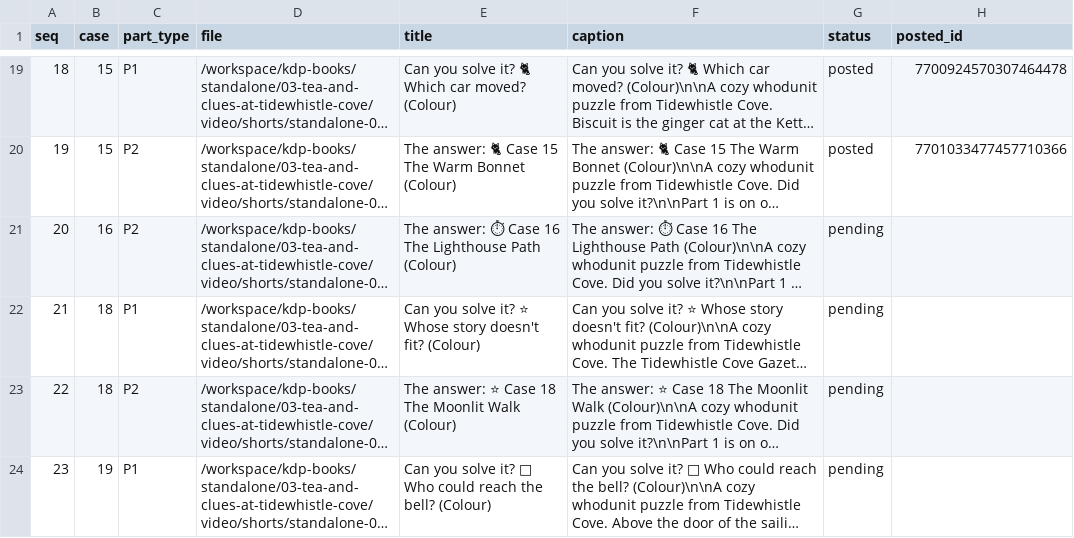
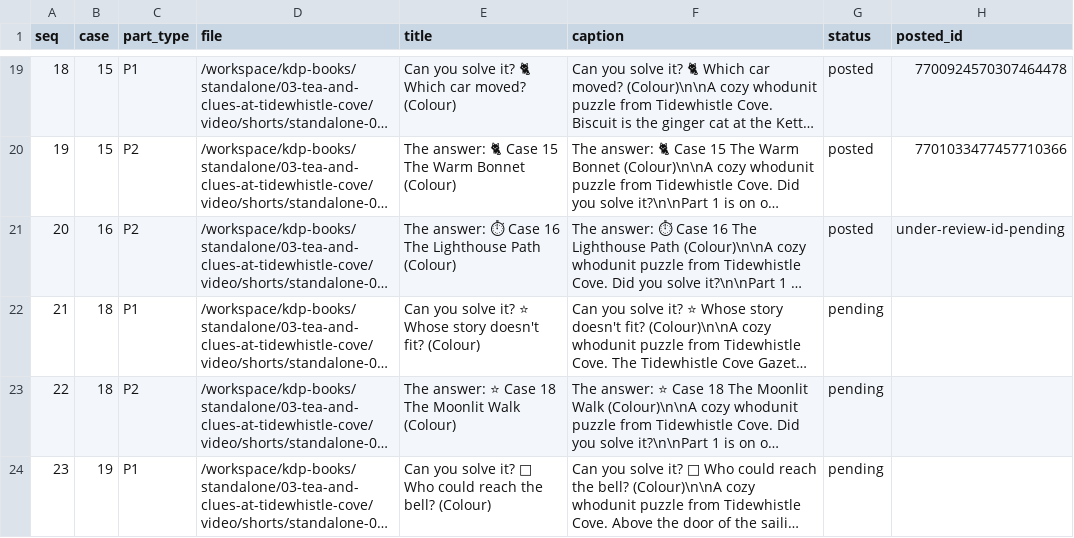
Before and after one commit to blakelapierre/kdp-books, a TSV file: standalone/03-tea-and-clues-at-tidewhistle-cove/video/tw-requeue/queue-tiktok.tsv, drawn as a sheet; only a part is shown, gaps mark what is left out; long unchanged cells end in …; the diff names each change by its address in the sheet, - before the commit and + after, or states it on an @@ line.

Commit message:
Tidewhistle repost: fix queue files (YT seq 23, TikTok seq 20 posted)

```diff
--- a/standalone/03-tea-and-clues-at-tidewhistle-cove/video/tw-requeue/queue-tiktok.tsv
+++ b/standalone/03-tea-and-clues-at-tidewhistle-cove/video/tw-requeue/queue-tiktok.tsv
-G21 (status): pending
+G21 (status): posted
-H21 (posted_id): (empty)
+H21 (posted_id): under-review-id-pending
```
Also changed, not shown: 1 other file.
